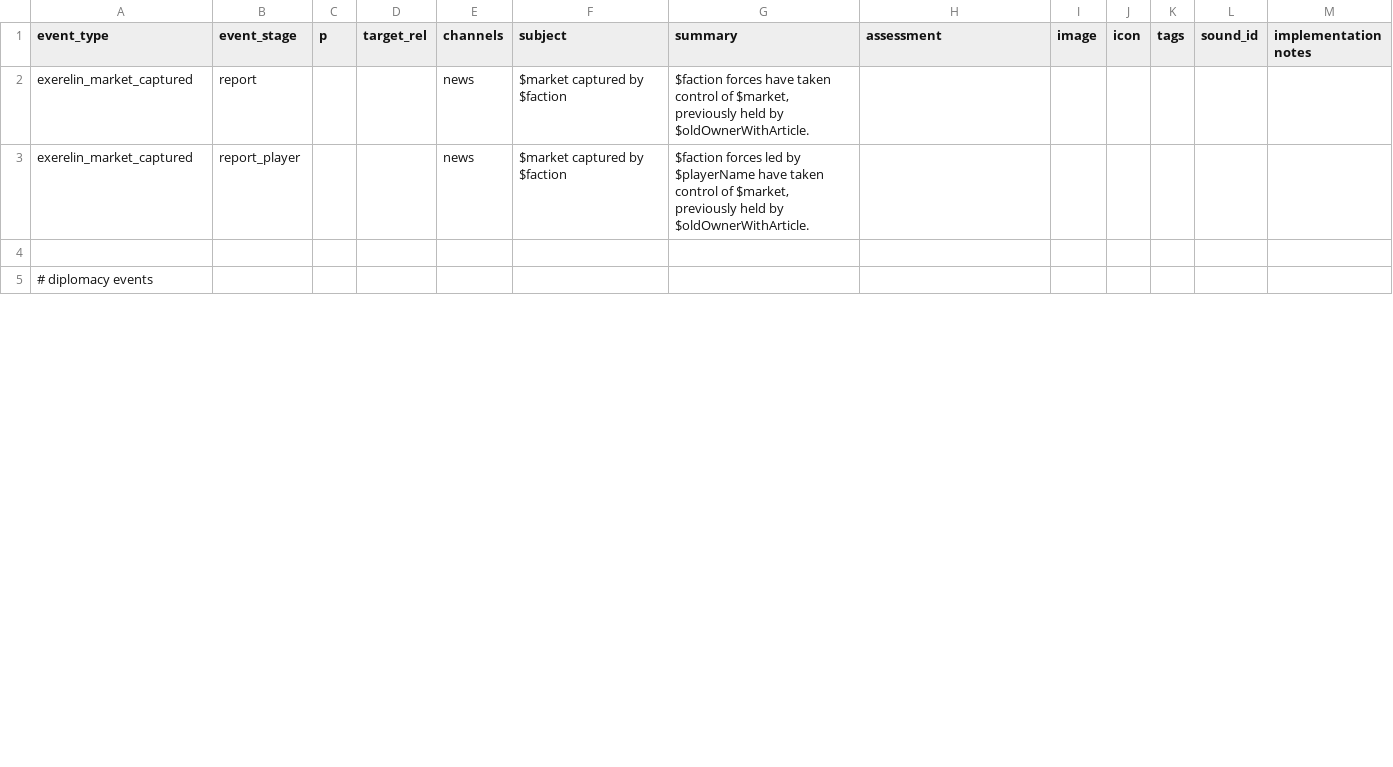
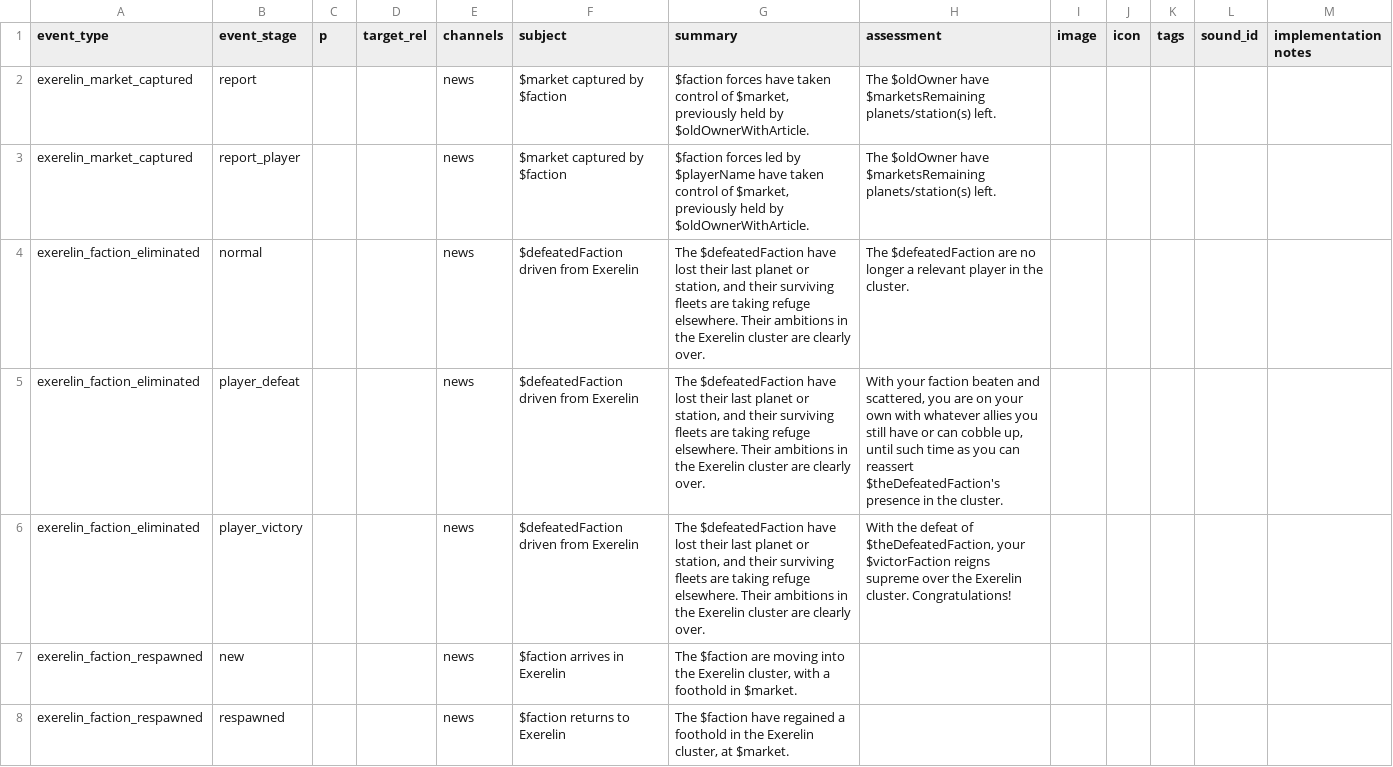
Before and after one commit to Histidine91/Nexerelin, a CSV file: data/campaign/reports.csv, drawn as a sheet; only a part is shown; the shorter side is filled out with more unchanged rows; the diff covers the shown part only.

```diff
--- a/data/campaign/reports.csv
+++ b/data/campaign/reports.csv
@@ -1,3 +1,8 @@
 event_type,event_stage,p,target_rel,channels,subject,summary,assessment,image,icon,tags,sound_id,implementation notes
-exerelin_market_captured,report,,,news,$market captured by $faction,"$faction forces have taken control of $market, previously held by $oldOwnerWithArticle.",,,,,,
-exerelin_market_captured,report_player,,,news,$market captured by $faction,"$faction forces led by $playerName have taken control of $market, previously held by $oldOwnerWithArticle.",,,,,,
+exerelin_market_captured,report,,,news,$market captured by $faction,"$faction forces have taken control of $market, previously held by $oldOwnerWithArticle.",The $oldOwner have $marketsRemaining planets/station(s) left.,,,,,
+exerelin_market_captured,report_player,,,news,$market captured by $faction,"$faction forces led by $playerName have taken control of $market, previously held by $oldOwnerWithArticle.",The $oldOwner have $marketsRemaining planets/station(s) left.,,,,,
+exerelin_faction_eliminated,normal,,,news,$defeatedFaction driven from Exerelin,"The $defeatedFaction have lost their last planet or station, and their surviving fleets are taking refuge elsewhere. Their ambitions in the Exerelin cluster are clearly over.",The $defeatedFaction are no longer a relevant player in the cluster.,,,,,
+exerelin_faction_eliminated,player_defeat,,,news,$defeatedFaction driven from Exerelin,"The $defeatedFaction have lost their last planet or station, and their surviving fleets are taking refuge elsewhere. Their ambitions in the Exerelin cluster are clearly over.","With your faction beaten and scattered, you are on your own with whatever allies you still have or can cobble up, until such time as you can reassert $theDefeatedFaction's presence in the cluster.",,,,,
+exerelin_faction_eliminated,player_victory,,,news,$defeatedFaction driven from Exerelin,"The $defeatedFaction have lost their last planet or station, and their surviving fleets are taking refuge elsewhere. Their ambitions in the Exerelin cluster are clearly over.","With the defeat of $theDefeatedFaction, your $victorFaction reigns supreme over the Exerelin cluster. Congratulations!",,,,,
+exerelin_faction_respawned,new,,,news,$faction arrives in Exerelin,"The $faction are moving into the Exerelin cluster, with a foothold in $market.",,,,,,
+exerelin_faction_respawned,respawned,,,news,$faction returns to Exerelin,"The $faction have regained a foothold in the Exerelin cluster, at $market.",,,,,,
```
Also changed, not shown: 6 added rows and 28 edited cells elsewhere in this file, data/campaign/rules.csv, 39 other files.
